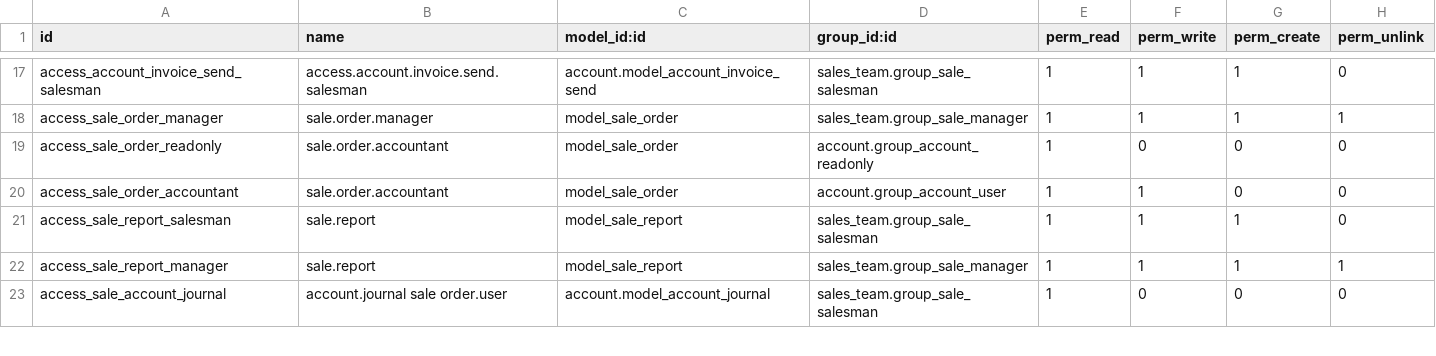
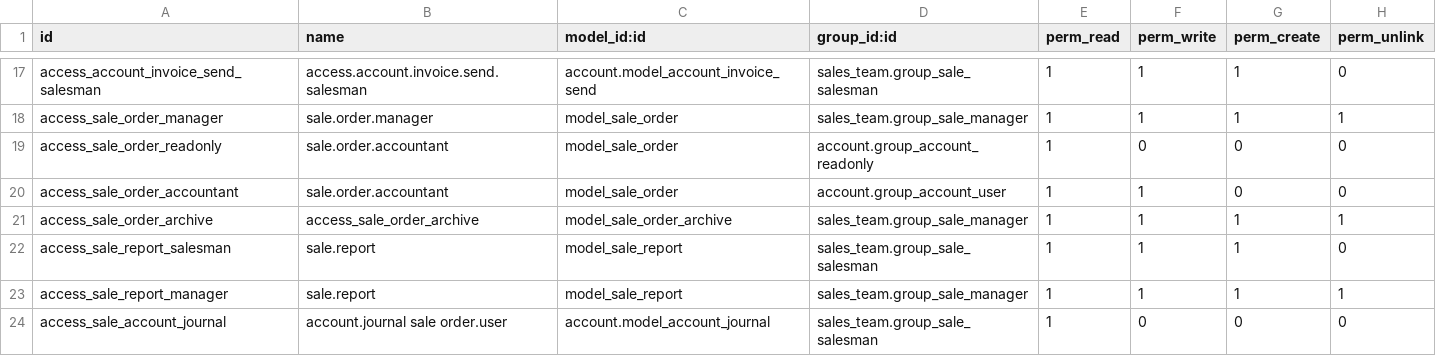
Before and after one commit to kamil-korczak/sale, a CSV file: security/ir.model.access.csv, drawn as a sheet; only a part is shown, gaps mark what is left out.

Commit message:
added new model `sale.order.archive`

```diff
--- a/security/ir.model.access.csv
+++ b/security/ir.model.access.csv
@@ -20,2 +20,3 @@ access_sale_order_readonly,sale.order.accountant,model_sale_order,account.group_
 access_sale_order_accountant,sale.order.accountant,model_sale_order,account.group_account_user,1,1,0,0
+access_sale_order_archive,access_sale_order_archive,model_sale_order_archive,sales_team.group_sale_manager,1,1,1,1
 access_sale_report_salesman,sale.report,model_sale_report,sales_team.group_sale_salesman,1,1,1,0
```
Also changed, not shown: 5 other files.
